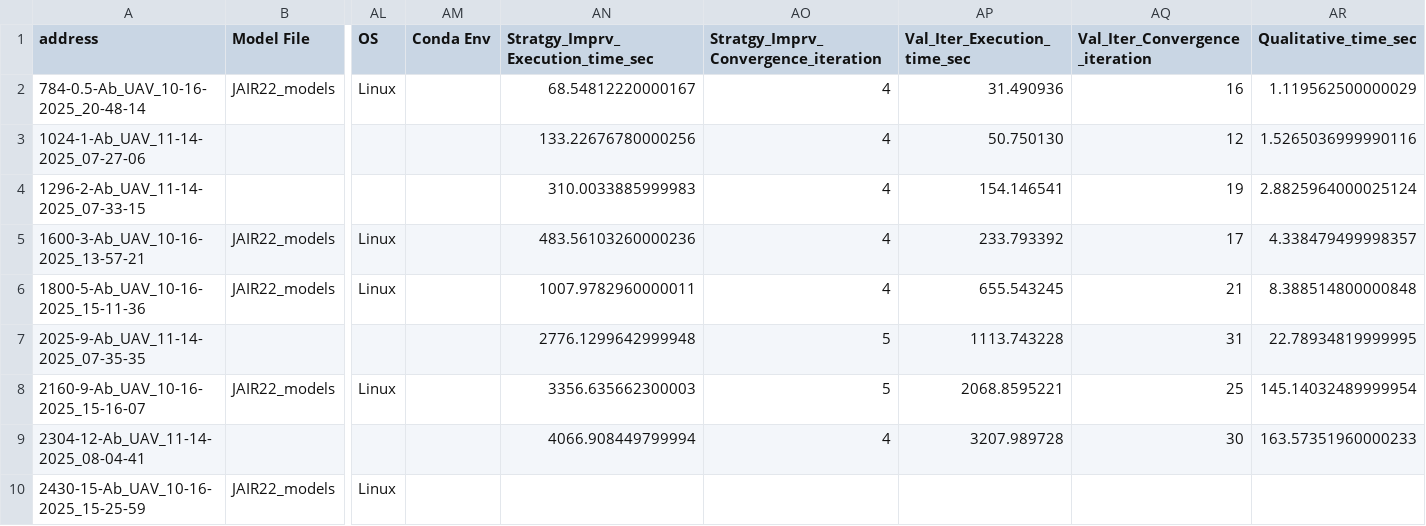
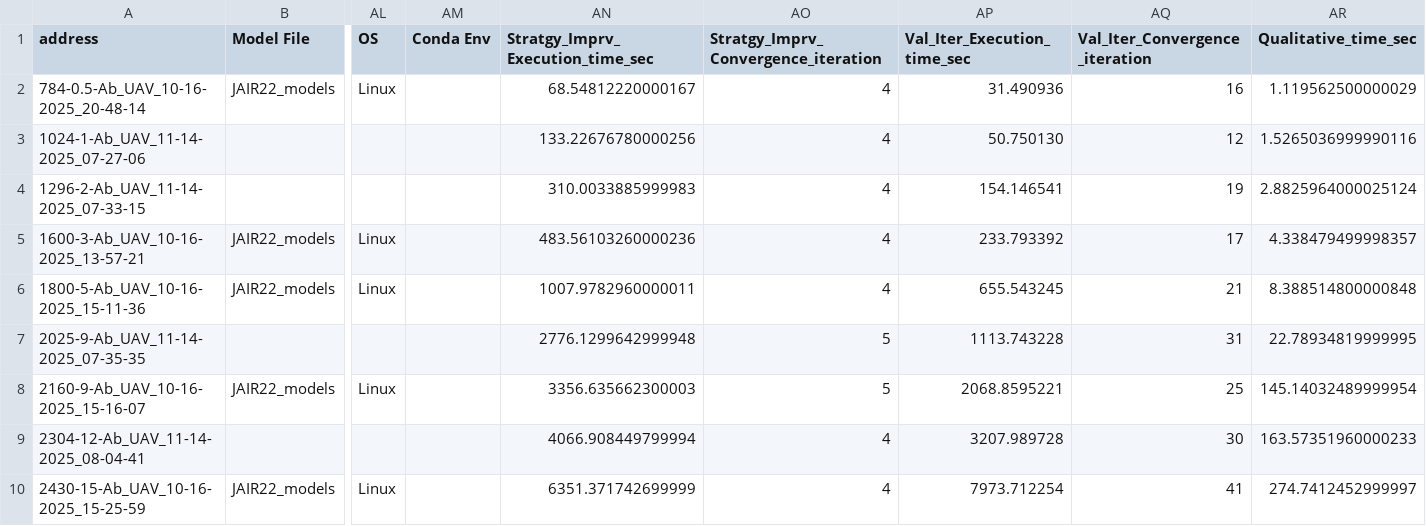
Before and after one commit to Sarv-Bahmani/IMDPomega, a CSV file: gen_imdp_info/IMDPs_info.csv, drawn as a sheet; only a part is shown, gaps mark what is left out; the diff names each change by its address in the sheet, - before the commit and + after, or states it on an @@ line.

Commit message:
results with 2430

```diff
--- a/gen_imdp_info/IMDPs_info.csv
+++ b/gen_imdp_info/IMDPs_info.csv
-AN10 (Stratgy_Imprv_Execution_time_sec): (empty)
+AN10 (Stratgy_Imprv_Execution_time_sec): 6351.371742699999
-AO10: (empty)
+AO10: 4
-AP10 (Val_Iter_Execution_time_sec): (empty)
+AP10 (Val_Iter_Execution_time_sec): 7973.712254
-AQ10 (Val_Iter_Convergence_iteration): (empty)
+AQ10 (Val_Iter_Convergence_iteration): 41
-AR10 (Qualitative_time_sec): (empty)
+AR10 (Qualitative_time_sec): 274.7412452999997
```
Also changed, not shown: 14 other files.
